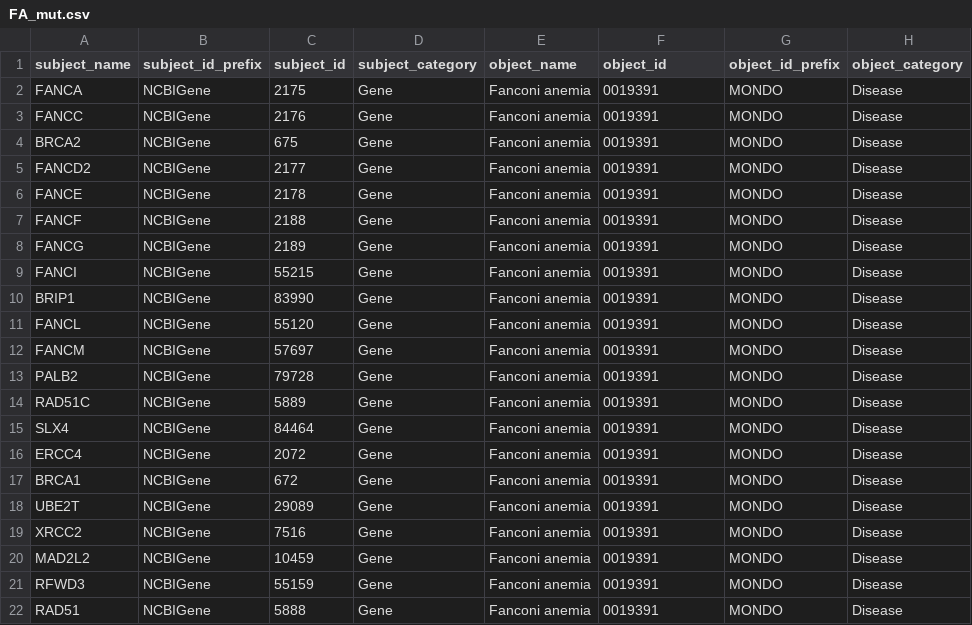
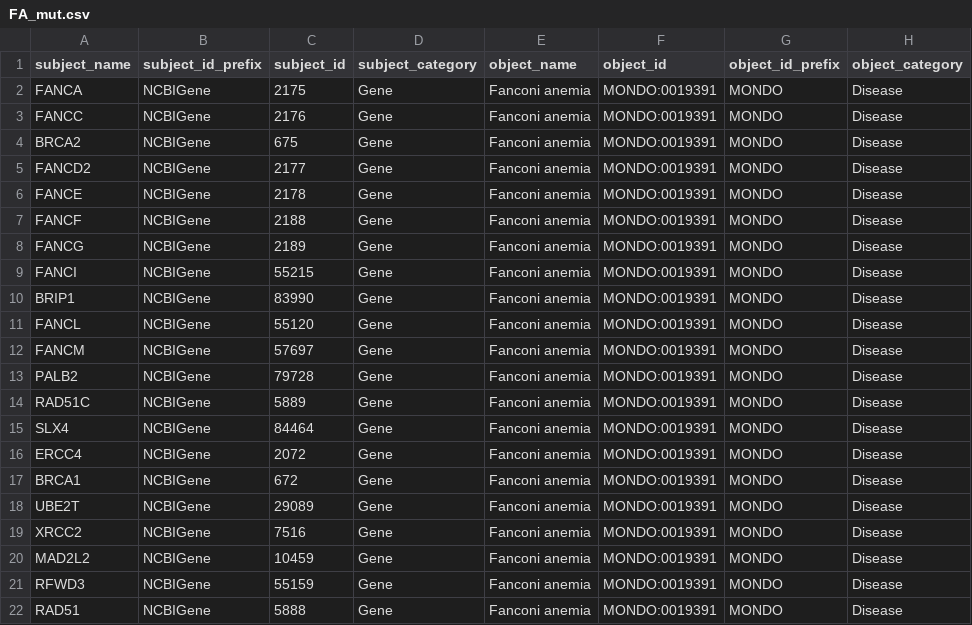
Before and after one commit to multiomicsKP/BigGIM_Parser, a CSV file: Input_Table/FA_mut.csv, drawn as a sheet; only a part is shown; the diff names each change by its address in the sheet, - before the commit and + after, or states it on an @@ line.

```diff
--- a/Input_Table/FA_mut.csv
+++ b/Input_Table/FA_mut.csv
-F2:F22 (object_id): 0019391
+F2:F22 (object_id): MONDO:0019391
```
Also changed, not shown: Input_Table/TCGA_driver_mut_freq.csv, 3 other files.
